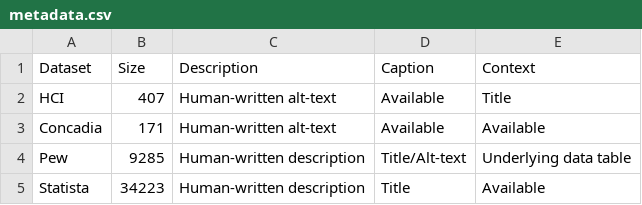
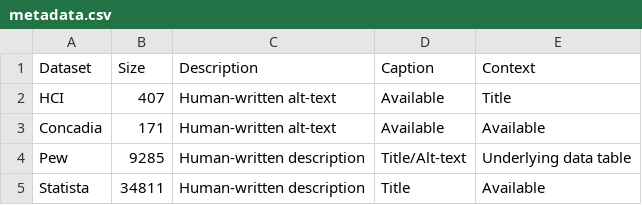
Before and after one commit to akd13/CS399-NLP, a CSV file: metadata.csv, drawn as a sheet.

Commit message:
update metadata

```diff
--- a/metadata.csv
+++ b/metadata.csv
@@ -4,2 +4,2 @@ Concadia, 171, Human-written alt-text, Available, Available
 Pew, 9285, Human-written description, Title/Alt-text, Underlying data table
-Statista, 34223, Human-written description, Title, Available
+Statista, 34811, Human-written description, Title, Available
```
